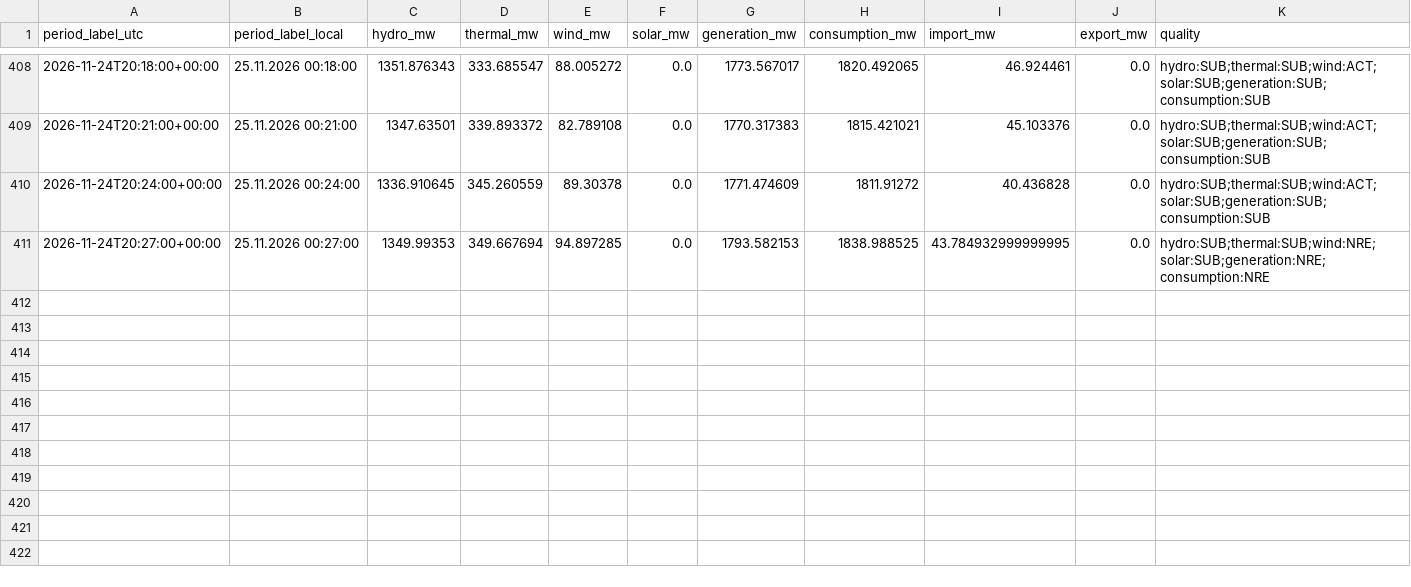
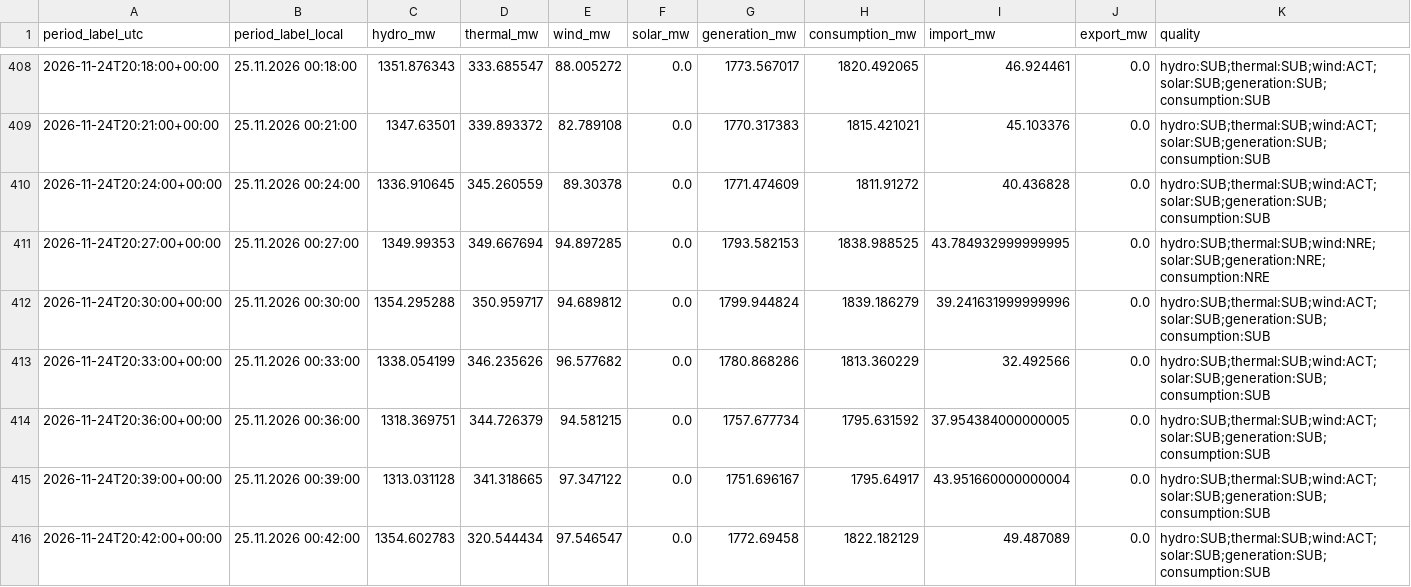
Before and after one commit to GiorgiKhorbaladze/Georgia-WindCast, a CSV file: balance/2026/11/2026-11-24.csv, drawn as a sheet; only a part is shown, gaps mark what is left out; rows hold the shown columns only; the diff names each change by its address in the sheet, - before the commit and + after, or states it on an @@ line.

```diff
--- a/balance/2026/11/2026-11-24.csv
+++ b/balance/2026/11/2026-11-24.csv
+row 412: 2026-11-24T20:30:00+00:00 | 25.11.2026 00:30:00 | 1354.295288 | 350.959717 | 94.689812 | 0.0 | 1799.944824 | 1839.186279 | 39.241631999999996 | 0.0 | hydro:SUB;thermal:SUB;wind:ACT;solar:SUB;generation:SUB;consumption:SUB
+row 413: 2026-11-24T20:33:00+00:00 | 25.11.2026 00:33:00 | 1338.054199 | 346.235626 | 96.577682 | 0.0 | 1780.868286 | 1813.360229 | 32.492566 | 0.0 | hydro:SUB;thermal:SUB;wind:ACT;solar:SUB;generation:SUB;consumption:SUB
+row 414: 2026-11-24T20:36:00+00:00 | 25.11.2026 00:36:00 | 1318.369751 | 344.726379 | 94.581215 | 0.0 | 1757.677734 | 1795.631592 | 37.954384000000005 | 0.0 | hydro:SUB;thermal:SUB;wind:ACT;solar:SUB;generation:SUB;consumption:SUB
+row 415: 2026-11-24T20:39:00+00:00 | 25.11.2026 00:39:00 | 1313.031128 | 341.318665 | 97.347122 | 0.0 | 1751.696167 | 1795.64917 | 43.951660000000004 | 0.0 | hydro:SUB;thermal:SUB;wind:ACT;solar:SUB;generation:SUB;consumption:SUB
+row 416: 2026-11-24T20:42:00+00:00 | 25.11.2026 00:42:00 | 1354.602783 | 320.544434 | 97.546547 | 0.0 | 1772.69458 | 1822.182129 | 49.487089 | 0.0 | hydro:SUB;thermal:SUB;wind:ACT;solar:SUB;generation:SUB;consumption:SUB
```
Also changed, not shown: gse/2026/11/2026-11-24.csv, 2 other files.
